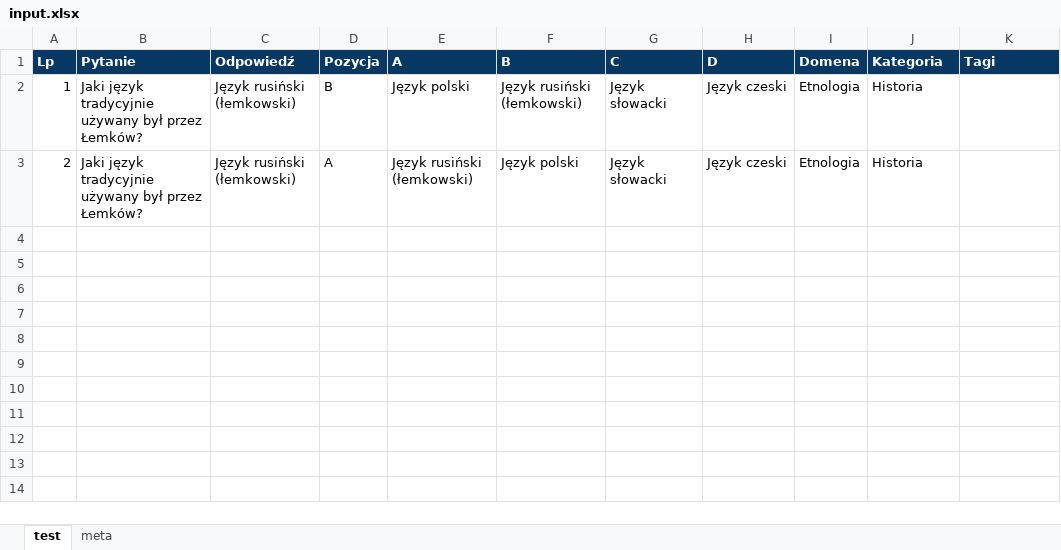
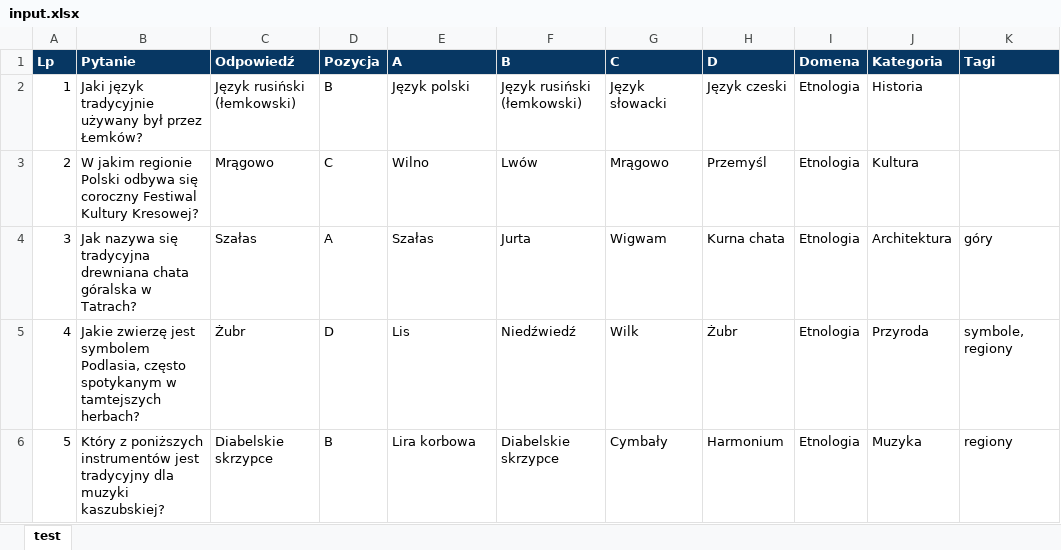
Before and after one commit to ReviIsCoding/Bielik_ethnographic_benchmark, an Excel workbook: input.xlsx, sheet test, drawn as a sheet; values as stored, in another font and other column widths than the file's, no borders; the diff names each change by its address in the sheet, - before the commit and + after, or states it on an @@ line.

Commit message:
Better output parsing, tests, first answers

```diff
--- a/input.xlsx (sheet test)
+++ b/input.xlsx (sheet test)
-sheet tab: meta
-B3 (Pytanie): Jaki język tradycyjnie używany był przez Łemków?
+B3 (Pytanie): W jakim regionie Polski odbywa się coroczny Festiwal Kultury Kresowej?
-C3 (Odpowiedź): Język rusiński (łemkowski)
+C3 (Odpowiedź): Mrągowo
-D3 (Pozycja): A
+D3 (Pozycja): C
-E3 (A): Język rusiński (łemkowski)
+E3 (A): Wilno
-F3 (B): Język polski
+F3 (B): Lwów
-G3 (C): Język słowacki
+G3 (C): Mrągowo
-H3 (D): Język czeski
+H3 (D): Przemyśl
-J3 (Kategoria): Historia
+J3 (Kategoria): Kultura
+row 4: 3 | Jak nazywa się tradycyjna drewniana chata góralska w Tatrach? | Szałas | A | Szałas | Jurta | Wigwam | Kurna chata | Etnologia | Architektura | góry
+row 5: 4 | Jakie zwierzę jest symbolem Podlasia, często spotykanym w tamtejszych herbach? | Żubr | D | Lis | Niedźwiedź | Wilk | Żubr | Etnologia | Przyroda | symbole, regiony
+row 6: 5 | Który z poniższych instrumentów jest tradycyjny dla muzyki kaszubskiej? | Diabelskie skrzypce | B | Lira korbowa | Diabelskie skrzypce | Cymbały | Harmonium | Etnologia | Muzyka | regiony
```
Also changed, not shown: formulas that keep their value, 6 other files.
